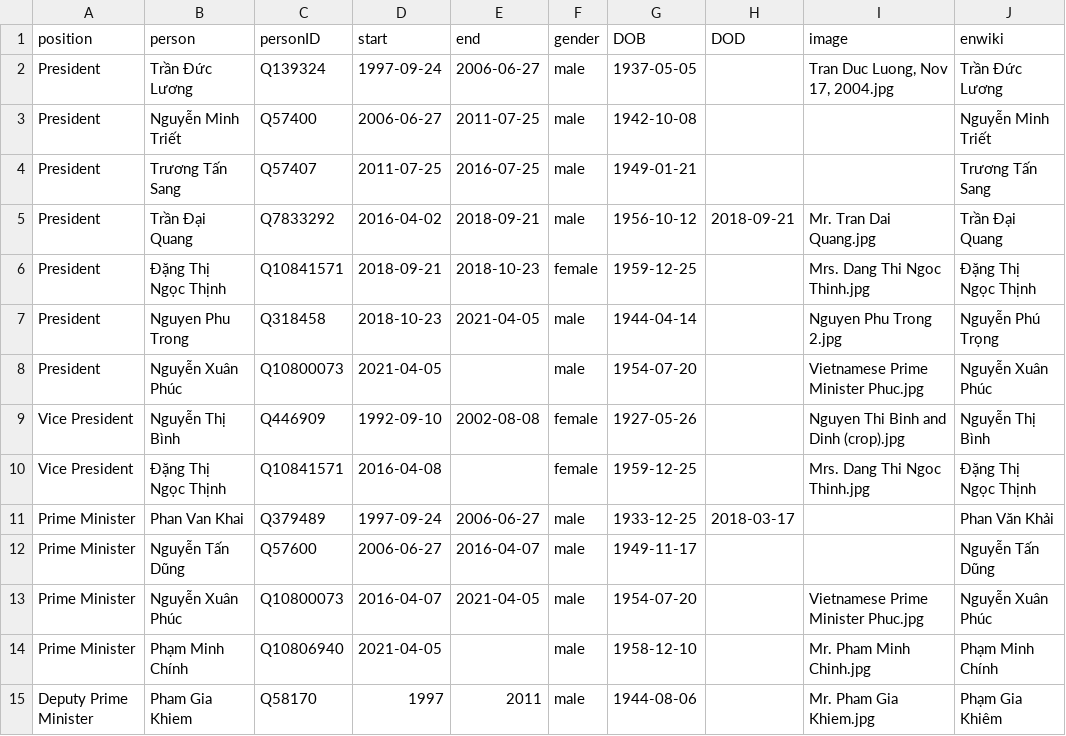
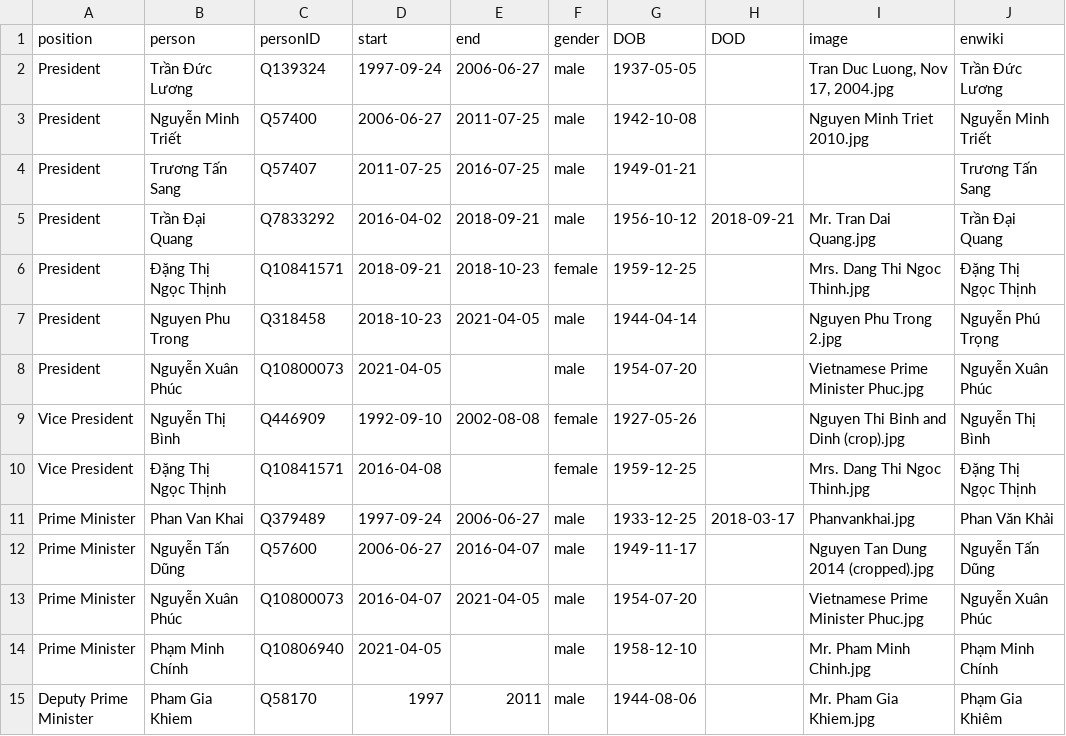
Before and after one commit to every-politician-scrapers/vietnam, a CSV file: html/holders21.csv, drawn as a sheet; only a part is shown.

```diff
--- a/html/holders21.csv
+++ b/html/holders21.csv
@@ -2,3 +2,3 @@ position,person,personID,start,end,gender,DOB,DOD,image,enwiki
 President,Trần Đức Lương,Q139324,1997-09-24,2006-06-27,male,1937-05-05,,"Tran Duc Luong, Nov 17, 2004.jpg",Trần Đức Lương
-President,Nguyễn Minh Triết,Q57400,2006-06-27,2011-07-25,male,1942-10-08,,,Nguyễn Minh Triết
+President,Nguyễn Minh Triết,Q57400,2006-06-27,2011-07-25,male,1942-10-08,,Nguyen Minh Triet 2010.jpg,Nguyễn Minh Triết
 President,Trương Tấn Sang,Q57407,2011-07-25,2016-07-25,male,1949-01-21,,,Trương Tấn Sang
@@ -10,4 +10,4 @@ Vice President,Nguyễn Thị Bình,Q446909,1992-09-10,2002-08-08,female,1927-05
 Vice President,Đặng Thị Ngọc Thịnh,Q10841571,2016-04-08,,female,1959-12-25,,Mrs. Dang Thi Ngoc Thinh.jpg,Đặng Thị Ngọc Thịnh
-Prime Minister,Phan Van Khai,Q379489,1997-09-24,2006-06-27,male,1933-12-25,2018-03-17,,Phan Văn Khải
-Prime Minister,Nguyễn Tấn Dũng,Q57600,2006-06-27,2016-04-07,male,1949-11-17,,,Nguyễn Tấn Dũng
+Prime Minister,Phan Van Khai,Q379489,1997-09-24,2006-06-27,male,1933-12-25,2018-03-17,Phanvankhai.jpg,Phan Văn Khải
+Prime Minister,Nguyễn Tấn Dũng,Q57600,2006-06-27,2016-04-07,male,1949-11-17,,Nguyen Tan Dung 2014 (cropped).jpg,Nguyễn Tấn Dũng
 Prime Minister,Nguyễn Xuân Phúc,Q10800073,2016-04-07,2021-04-05,male,1954-07-20,,Vietnamese Prime Minister Phuc.jpg,Nguyễn Xuân Phúc
```
Also changed, not shown: 1 other file.
